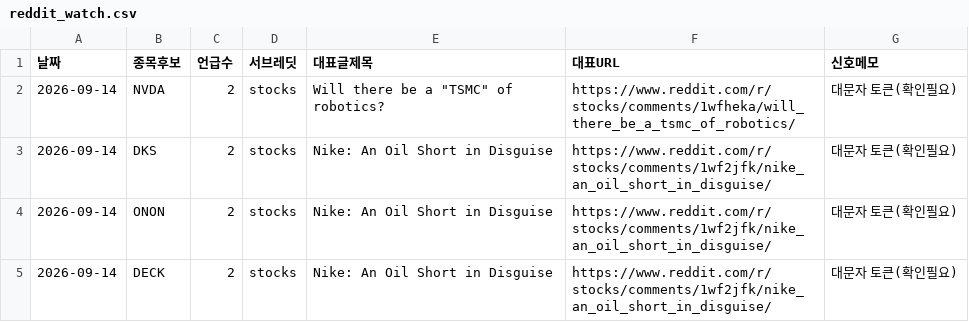
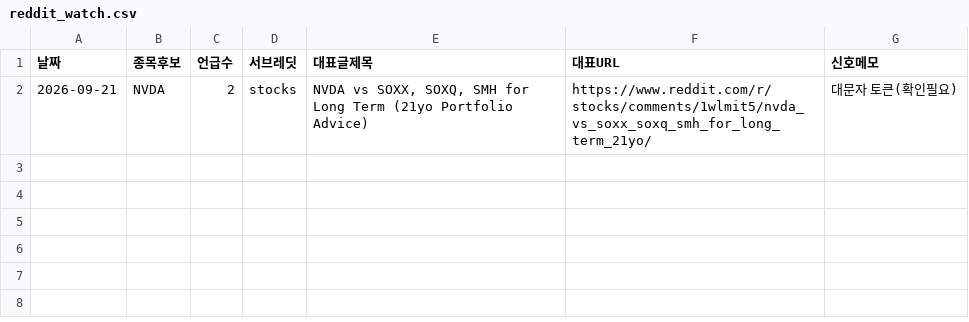
Before and after one commit to onepuhch/research, a CSV file: data/processed/reddit_watch.csv, drawn as a sheet.

```diff
--- a/data/processed/reddit_watch.csv
+++ b/data/processed/reddit_watch.csv
@@ -1,5 +1,2 @@
 날짜,종목후보,언급수,서브레딧,대표글제목,대표URL,신호메모
-2026-09-14,NVDA,2,stocks,"Will there be a ""TSMC"" of robotics?",https://www.reddit.com/r/stocks/comments/1wfheka/will_there_be_a_tsmc_of_robotics/,대문자 토큰(확인필요)
-2026-09-14,DKS,2,stocks,Nike: An Oil Short in Disguise,https://www.reddit.com/r/stocks/comments/1wf2jfk/nike_an_oil_short_in_disguise/,대문자 토큰(확인필요)
-2026-09-14,ONON,2,stocks,Nike: An Oil Short in Disguise,https://www.reddit.com/r/stocks/comments/1wf2jfk/nike_an_oil_short_in_disguise/,대문자 토큰(확인필요)
-2026-09-14,DECK,2,stocks,Nike: An Oil Short in Disguise,https://www.reddit.com/r/stocks/comments/1wf2jfk/nike_an_oil_short_in_disguise/,대문자 토큰(확인필요)
+2026-09-21,NVDA,2,stocks,"NVDA vs SOXX, SOXQ, SMH for Long Term (21yo Portfolio Advice)",https://www.reddit.com/r/stocks/comments/1wlmit5/nvda_vs_soxx_soxq_smh_for_long_term_21yo/,대문자 토큰(확인필요)
```
Also changed, not shown: data/processed/metric_log.csv, 2 other files.
